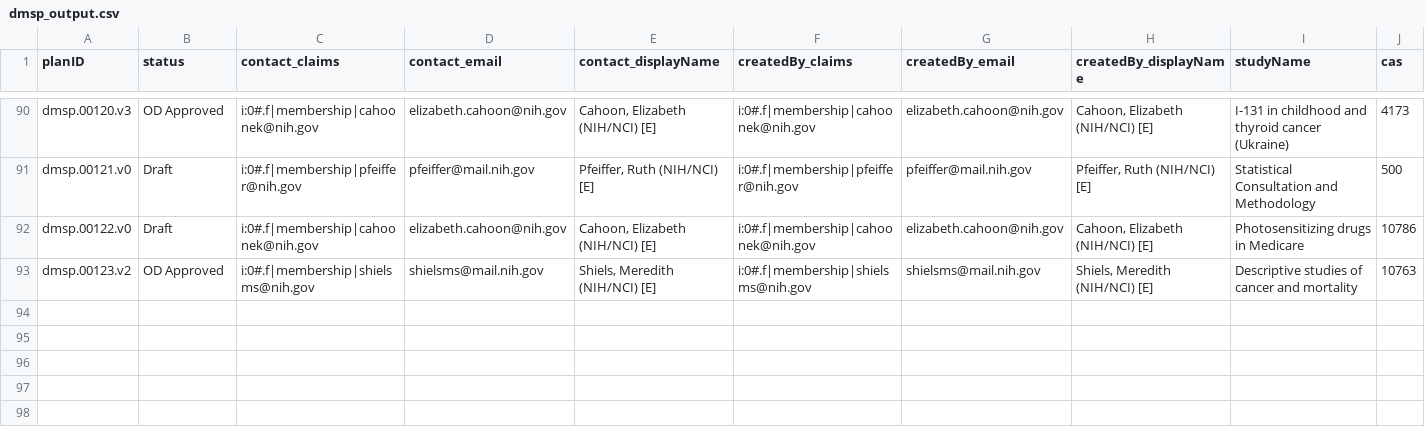
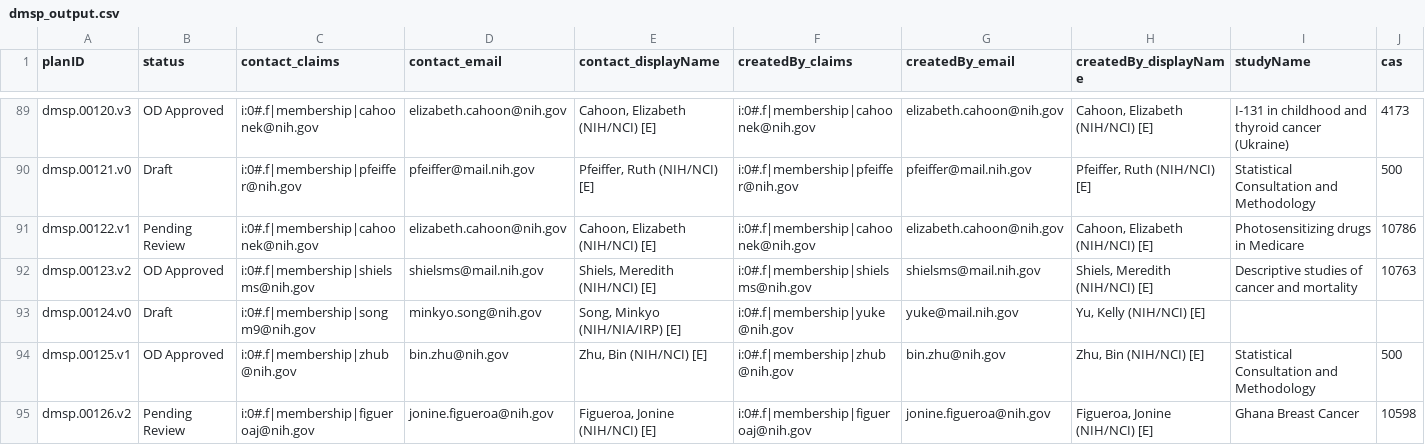
Before and after one commit to episphere/dataplatform, a CSV file: imports/dmsp_output.csv, drawn as a sheet; only a part is shown, gaps mark what is left out; addresses are those after the commit; rows hold the shown columns only; the diff covers the shown part only; the diff names each change by its address in the sheet, - before the commit and + after, or states it on an @@ line.

Commit message:
Update dmsp_output.csv

```diff
--- a/imports/dmsp_output.csv
+++ b/imports/dmsp_output.csv
-A91 (planID): dmsp.00122.v0
+A91 (planID): dmsp.00122.v1
-B91 (status): Draft
+B91 (status): Pending Review
+row 93: dmsp.00124.v0 | Draft | i:0#.f|membership|songm9@nih.gov | minkyo.song@nih.gov | Song, Minkyo (NIH/NIA/IRP) [E] | i:0#.f|membership|yuke@nih.gov | yuke@mail.nih.gov | Yu, Kelly (NIH/NCI) [E]
+row 94: dmsp.00125.v1 | OD Approved | i:0#.f|membership|zhub@nih.gov | bin.zhu@nih.gov | Zhu, Bin (NIH/NCI) [E] | i:0#.f|membership|zhub@nih.gov | bin.zhu@nih.gov | Zhu, Bin (NIH/NCI) [E] | Statistical Consultation and Methodology | 500
+row 95: dmsp.00126.v2 | Pending Review | i:0#.f|membership|figueroaj@nih.gov | jonine.figueroa@nih.gov | Figueroa, Jonine (NIH/NCI) [E] | i:0#.f|membership|figueroaj@nih.gov | jonine.figueroa@nih.gov | Figueroa, Jonine (NIH/NCI) [E] | Ghana Breast Cancer | 10598
```
Also changed, not shown: 5 added rows, 1 removed row and 11 edited cells elsewhere in this file.
